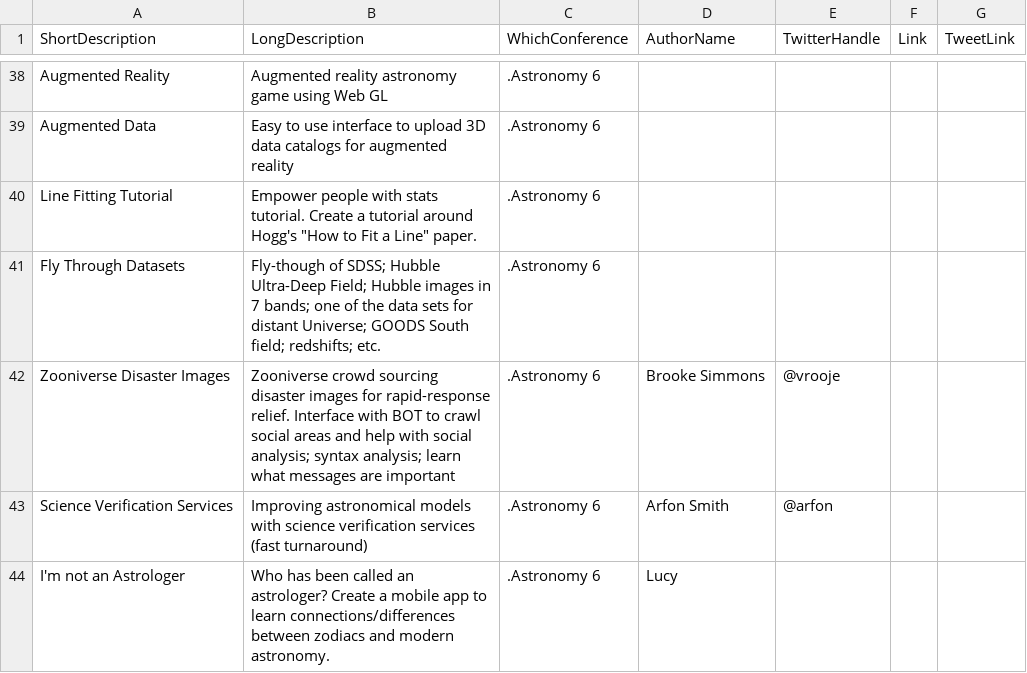
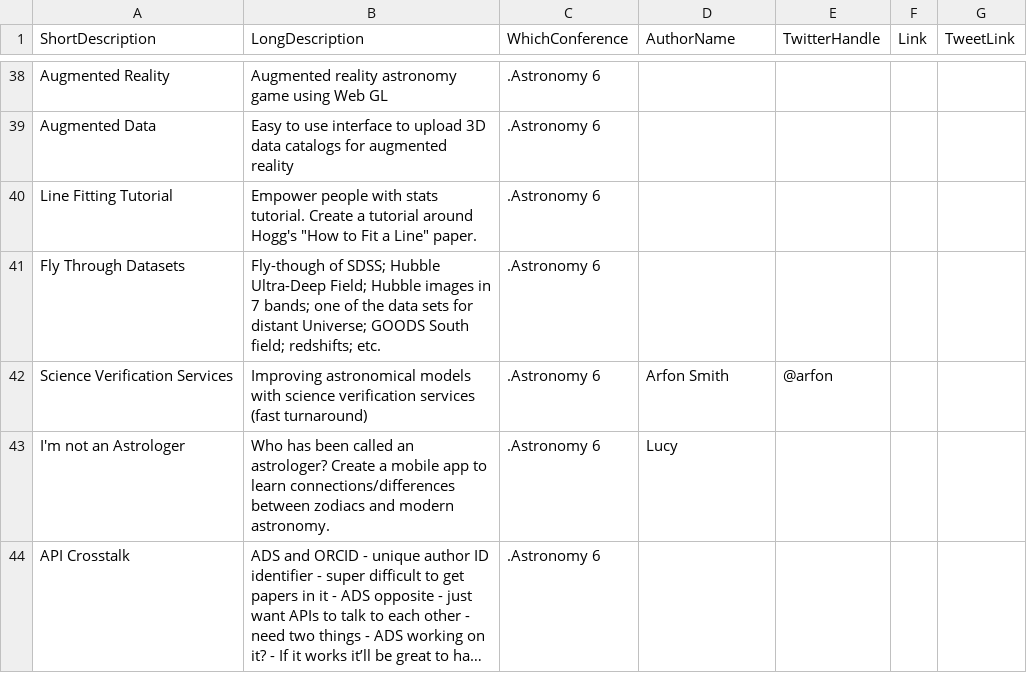
Before and after one commit to WillArmentrout/dotAstroGraveyard, a CSV file: hacks.csv, drawn as a sheet; only a part is shown, gaps mark what is left out; the shorter side is filled out with more unchanged rows; long unchanged cells end in …; the diff names each change by its address in the sheet, - before the commit and + after, or states it on an @@ line.

Commit message:
Removing Zooniverse Disaster ideas

```diff
--- a/hacks.csv
+++ b/hacks.csv
-row 42: Zooniverse Disaster Images | Zooniverse crowd sourcing disaster images for rapid-response relief. Interface with BOT to crawl social areas and help with social analysis; syntax analysis; learn what messages are important | .Astronomy 6 | Brooke Simmons | @vrooje
```
